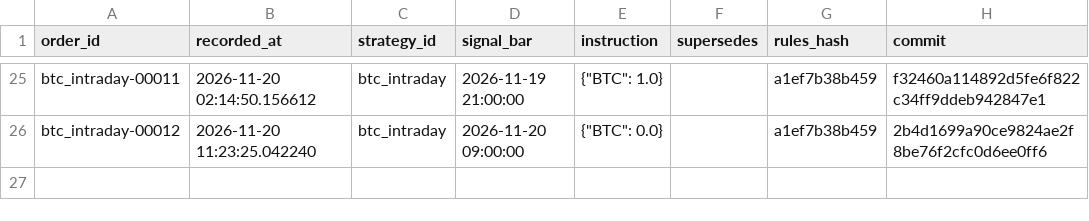
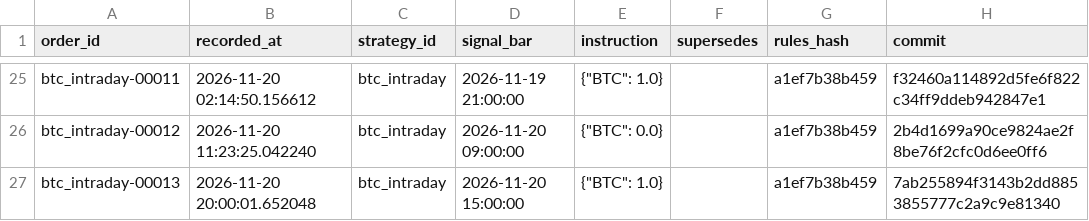
Before and after one commit to abhinav279garg/paper-trading-lab, a CSV file: results/live/orders.csv, drawn as a sheet; only a part is shown, gaps mark what is left out.

```diff
--- a/results/live/orders.csv
+++ b/results/live/orders.csv
@@ -26 +26,2 @@ btc_intraday-00011,2026-11-20 02:14:50.156612,btc_intraday,2026-11-19 21:00:00,"
 btc_intraday-00012,2026-11-20 11:23:25.042240,btc_intraday,2026-11-20 09:00:00,"{""BTC"": 0.0}",,a1ef7b38b459,2b4d1699a90ce9824ae2f8be76f2cfc0d6ee0ff6
+btc_intraday-00013,2026-11-20 20:00:01.652048,btc_intraday,2026-11-20 15:00:00,"{""BTC"": 1.0}",,a1ef7b38b459,7ab255894f3143b2dd8853855777c2a9c9e81340
```
Also changed, not shown: results/live/fills.csv, 4 other files.
